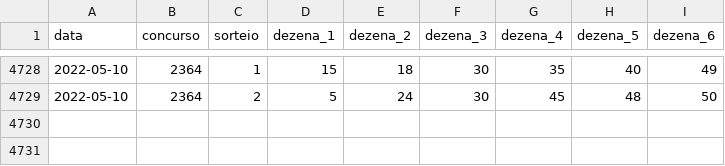
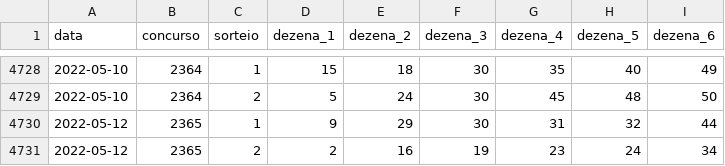
Before and after one commit to damarals/loteria, a CSV file: inst/extdata/duplasena.csv, drawn as a sheet; only a part is shown, gaps mark what is left out; the diff names each change by its address in the sheet, - before the commit and + after, or states it on an @@ line.

```diff
--- a/inst/extdata/duplasena.csv
+++ b/inst/extdata/duplasena.csv
+row 4730: 2022-05-12 | 2365 | 1 | 9 | 29 | 30 | 31 | 32 | 44
+row 4731: 2022-05-12 | 2365 | 2 | 2 | 16 | 19 | 23 | 24 | 34
```
Also changed, not shown: inst/extdata/diadesorte.csv, inst/extdata/lotofacil.csv, 8 other files.
